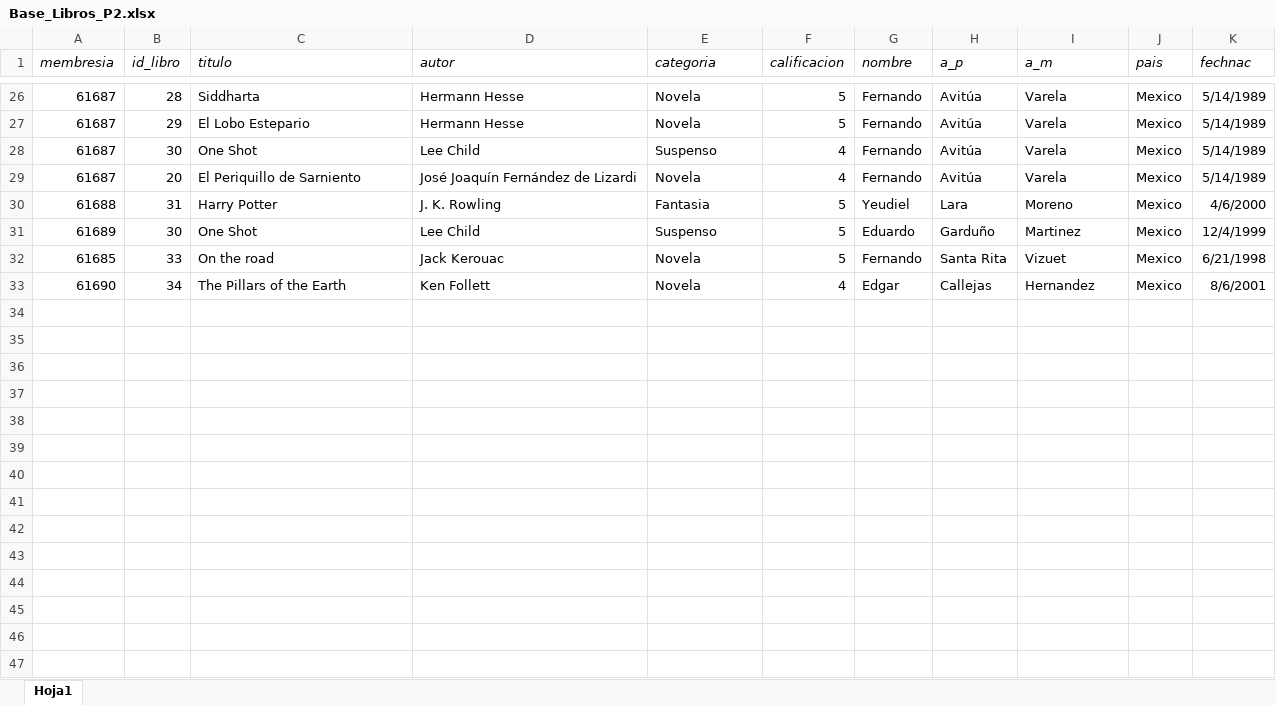
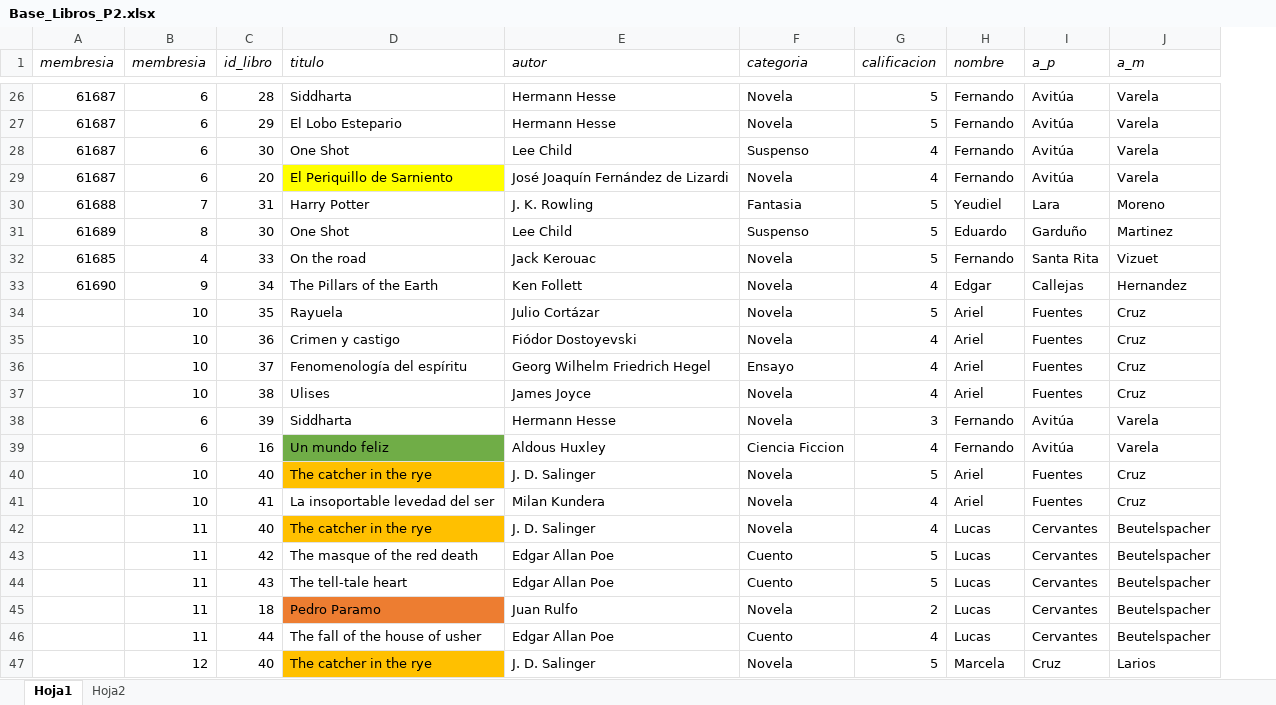
Before and after one commit to danielfrgs/2022_1-Base-Datos, an Excel workbook: Practicas/P2/Base_Libros_P2.xlsx, sheet Hoja1, drawn as a sheet; only a part is shown, gaps mark what is left out; values as stored, in another font and other column widths than the file's, no borders; removed rows and columns are numbered as before the commit, all else as after; the diff covers the shown part only; the diff names each change by its address in the sheet, - before the commit and + after, or states it on an @@ line.

```diff
--- a/Practicas/P2/Base_Libros_P2.xlsx (sheet Hoja1)
+++ b/Practicas/P2/Base_Libros_P2.xlsx (sheet Hoja1)
+sheet tab: Hoja2
+column B (membresia), rows 26-33: 6 | 6 | 6 | 6 | 7 | 8 | 4 | 9
-column J (pais), rows 26-33: all Mexico
-column K (fechnac), rows 26-33: 5/14/1989 | 5/14/1989 | 5/14/1989 | 5/14/1989 | 4/6/2000 | 12/4/1999 | 6/21/1998 | 8/6/2001
-D29 fill: none
+D29 fill: #FFFF00
+row 34:  | 10 | 35 | Rayuela | Julio Cortázar | Novela | 5 | Ariel | Fuentes | Cruz
+row 35:  | 10 | 36 | Crimen y castigo | Fiódor Dostoyevski | Novela | 4 | Ariel | Fuentes | Cruz
+row 36:  | 10 | 37 | Fenomenología del espíritu | Georg Wilhelm Friedrich Hegel | Ensayo | 4 | Ariel | Fuentes | Cruz
+row 37:  | 10 | 38 | Ulises | James Joyce | Novela | 4 | Ariel | Fuentes | Cruz
+row 38:  | 6 | 39 | Siddharta | Hermann Hesse | Novela | 3 | Fernando | Avitúa | Varela
+row 39:  | 6 | 16 | Un mundo feliz | Aldous Huxley | Ciencia Ficcion | 4 | Fernando | Avitúa | Varela
+row 40:  | 10 | 40 | The catcher in the rye | J. D. Salinger | Novela | 5 | Ariel | Fuentes | Cruz
+row 41:  | 10 | 41 | La insoportable levedad del ser | Milan Kundera | Novela | 4 | Ariel | Fuentes | Cruz
+row 42:  | 11 | 40 | The catcher in the rye | J. D. Salinger | Novela | 4 | Lucas | Cervantes | Beutelspacher
+row 43:  | 11 | 42 | The masque of the red death | Edgar Allan Poe | Cuento | 5 | Lucas | Cervantes | Beutelspacher
+row 44:  | 11 | 43 | The tell-tale heart | Edgar Allan Poe | Cuento | 5 | Lucas | Cervantes | Beutelspacher
+row 45:  | 11 | 18 | Pedro Paramo | Juan Rulfo | Novela | 2 | Lucas | Cervantes | Beutelspacher
+row 46:  | 11 | 44 | The fall of the house of usher | Edgar Allan Poe | Cuento | 4 | Lucas | Cervantes | Beutelspacher
+row 47:  | 12 | 40 | The catcher in the rye | J. D. Salinger | Novela | 5 | Marcela | Cruz | Larios
```
Also changed, not shown: 48 added rows, 1 edited cell and cell formats elsewhere in this sheet, 3 other files.
